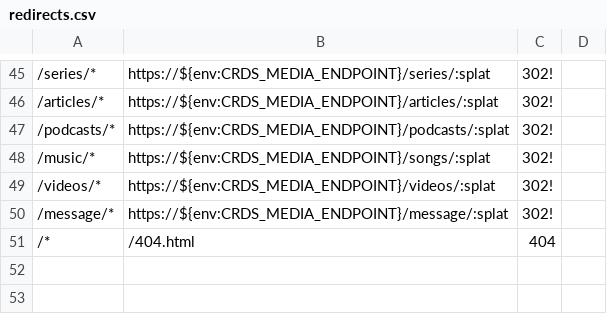
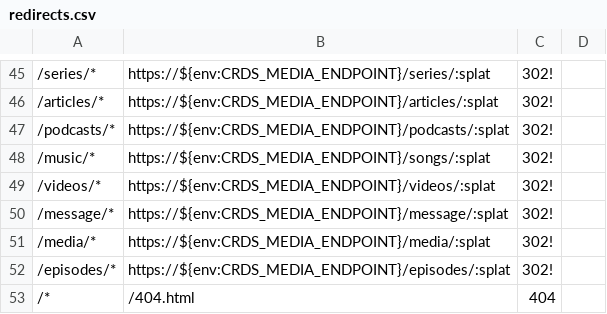
Before and after one commit to crdschurch/crds-net, a CSV file: redirects.csv, drawn as a sheet; only a part is shown, gaps mark what is left out; the diff names each change by its address in the sheet, - before the commit and + after, or states it on an @@ line.

Commit message:
added media

```diff
--- a/redirects.csv
+++ b/redirects.csv
+row 51: /media/* | https://${env:CRDS_MEDIA_ENDPOINT}/media/:splat | 302!
+row 52: /episodes/* | https://${env:CRDS_MEDIA_ENDPOINT}/episodes/:splat | 302!
```
